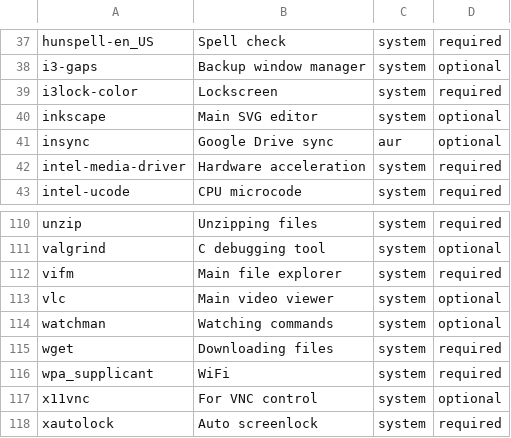
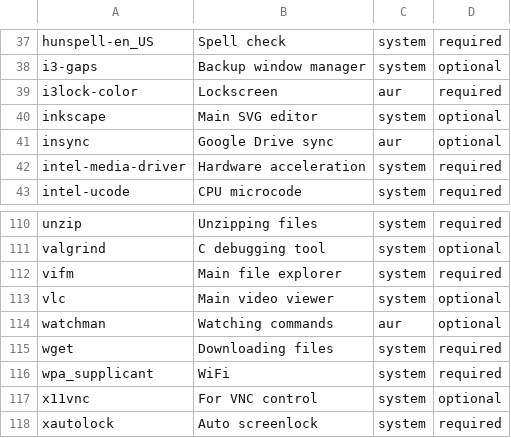
Before and after one commit to mihirlad55/LadOS, a CSV file: packages.csv, drawn as a sheet; only a part is shown, gaps mark what is left out.

Commit message:
Update source for watchman and i3lock-color

```diff
--- a/packages.csv
+++ b/packages.csv
@@ -38,3 +38,3 @@ hunspell-en_US,Spell check,system,required
 i3-gaps,Backup window manager,system,optional
-i3lock-color,Lockscreen,system,required
+i3lock-color,Lockscreen,aur,required
 inkscape,Main SVG editor,system,optional
@@ -113,3 +113,3 @@ vifm,Main file explorer,system,required
 vlc,Main video viewer,system,optional
-watchman,Watching commands,system,optional
+watchman,Watching commands,aur,optional
 wget,Downloading files,system,required
```
